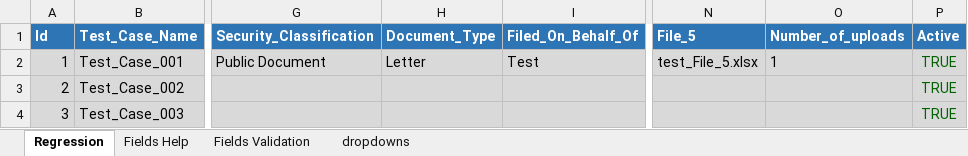
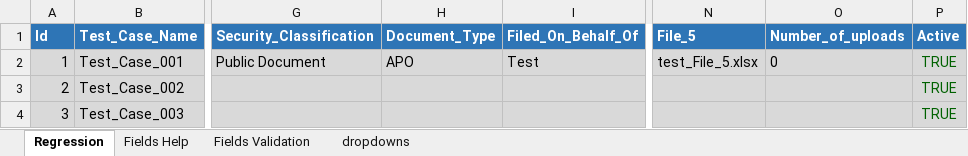
Before and after one commit to InternationalTradeAdministration/automation, an Excel workbook: ACCESS_SCRIPT/input_data/datapool/Access_Regression.xlsx, sheet Regression, drawn as a sheet; only a part is shown, gaps mark what is left out; values as stored, in another font and other column widths than the file's, no borders; the diff names each change by its address in the sheet, - before the commit and + after, or states it on an @@ line.

```diff
--- a/ACCESS_SCRIPT/input_data/datapool/Access_Regression.xlsx (sheet Regression)
+++ b/ACCESS_SCRIPT/input_data/datapool/Access_Regression.xlsx (sheet Regression)
-H2 (Document_Type): Letter
+H2 (Document_Type): APO
-O2 (Number_of_uploads): 1
+O2 (Number_of_uploads): 0
```
Also changed, not shown: sheet Fields Validation, ACCESS_SCRIPT/input_data/script/gui_map.xlsx, 2 other files.
